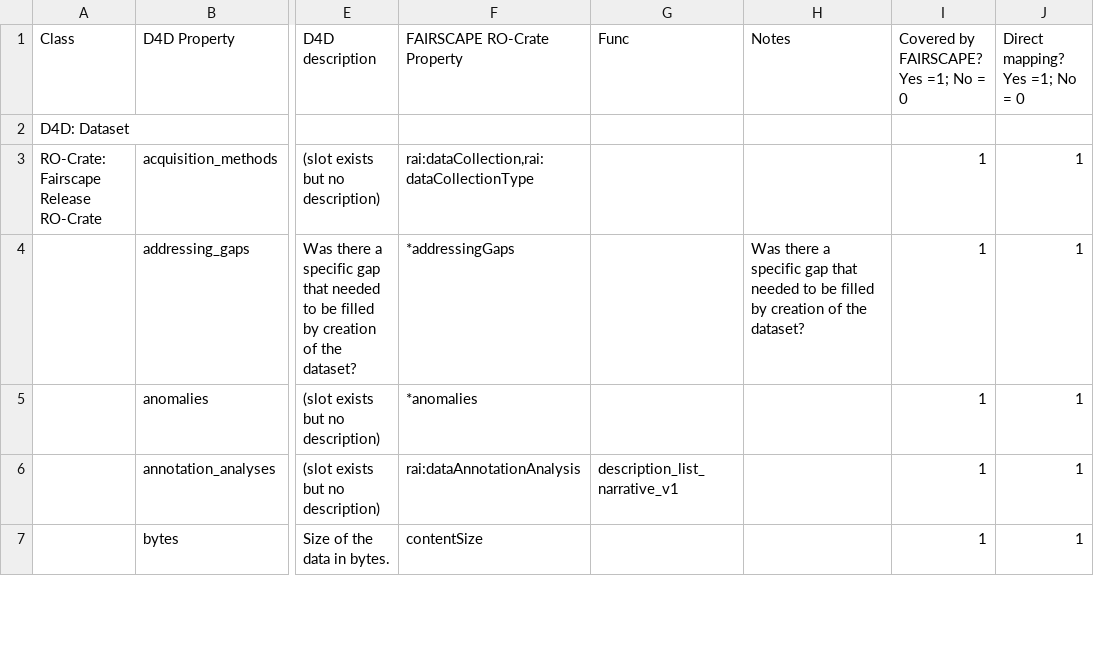
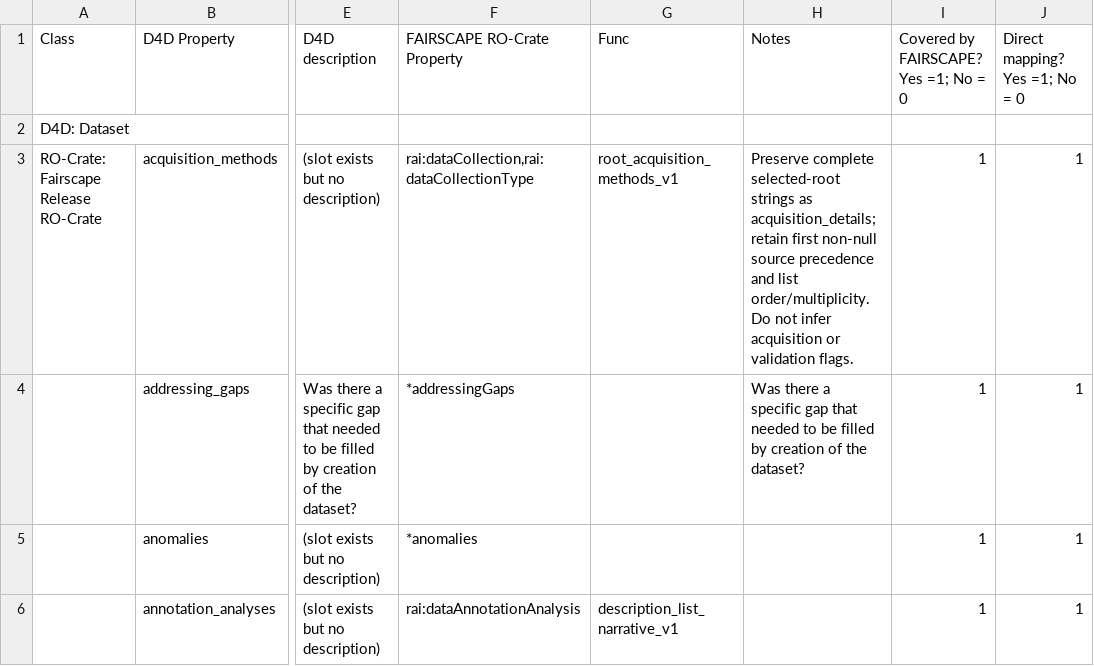
Before and after one commit to bridge2ai/data-sheets-schema, a TSV file: data/ro-crate_mapping/d4d_rocrate_mapping_v2_semantic.tsv, drawn as a sheet; only a part is shown, gaps mark what is left out; the shorter side is filled out with more unchanged rows; the diff names each change by its address in the sheet, - before the commit and + after, or states it on an @@ line.

Commit message:
fix(rocrate): preserve acquisition narratives as typed details (#4931)

```diff
--- a/data/ro-crate_mapping/d4d_rocrate_mapping_v2_semantic.tsv
+++ b/data/ro-crate_mapping/d4d_rocrate_mapping_v2_semantic.tsv
-G3 (Func): (empty)
+G3 (Func): root_acquisition_methods_v1
-H3 (Notes): (empty)
+H3 (Notes): Preserve complete selected-root strings as acquisition_details; retain first non-null source precedence and list order/multiplicity. Do not infer acquisition or validation flags.
```
Also changed, not shown: 3 other files.
